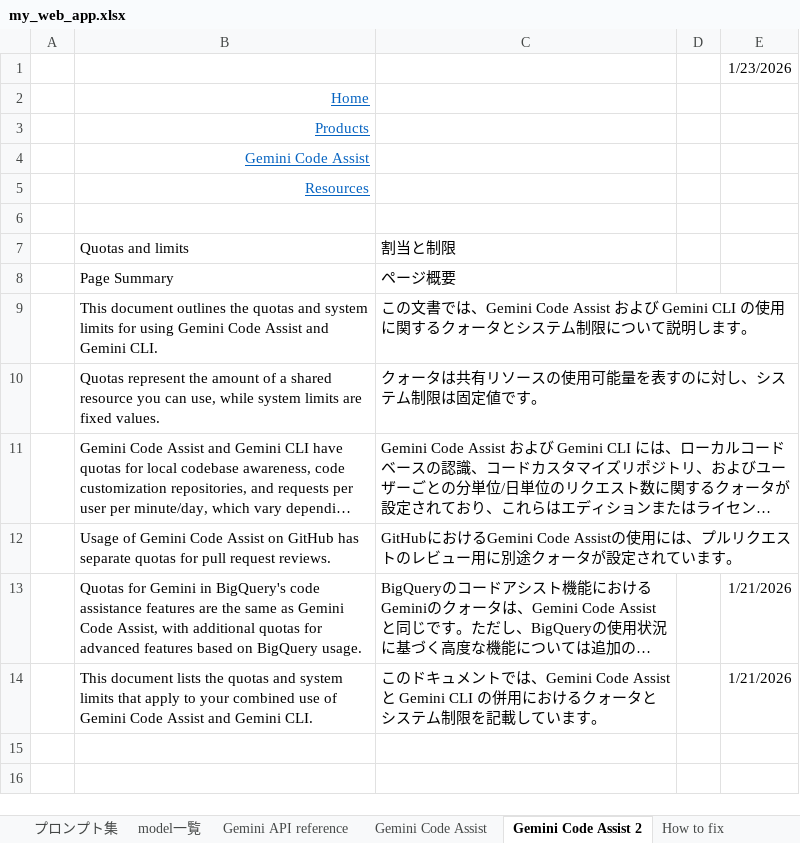
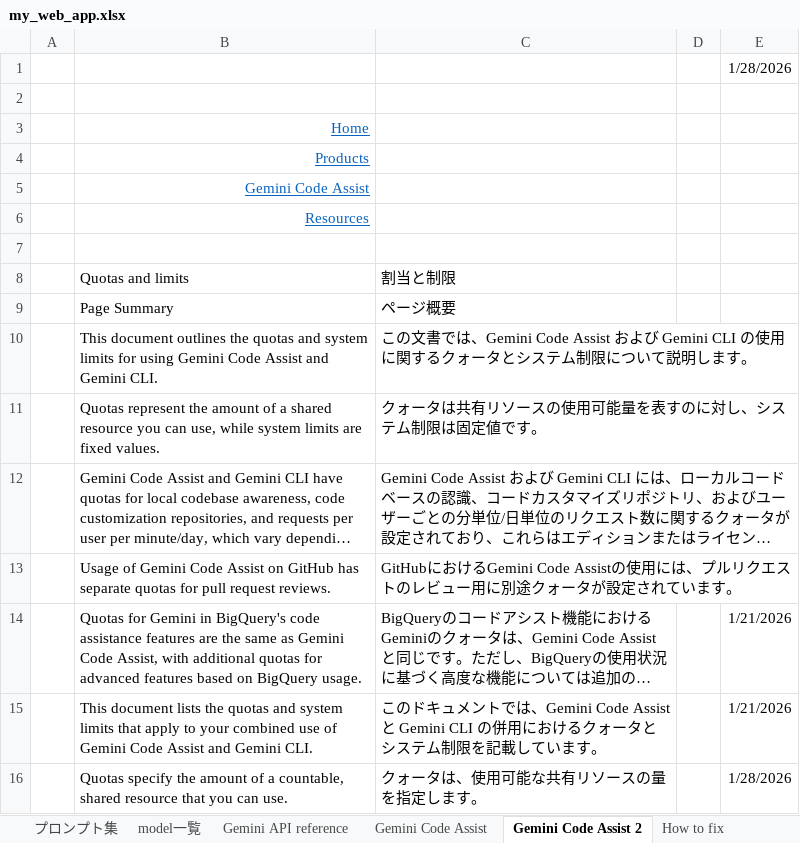
Before and after one commit to kanta13jp1/my_web_app, an Excel workbook: my_web_app.xlsx, sheet Gemini Code Assist 2, drawn as a sheet; long unchanged cells end in …; values as stored, in another font and other column widths than the file's, no borders; the diff names each change by its address in the sheet, - before the commit and + after, or states it on an @@ line.

```diff
--- a/my_web_app.xlsx (sheet Gemini Code Assist 2)
+++ b/my_web_app.xlsx (sheet Gemini Code Assist 2)
-E1: 1/23/2026
+E1: 1/28/2026
+row 2: (empty)
+row 16:  | Quotas specify the amount of a countable, shared resource that you can use. | クォータは、使用可能な共有リソースの量を指定します。 |  | 1/28/2026
```
Also changed, not shown: sheet Gemini Code Assist, sheet コマンド一覧, sheet プロンプト集, sheet デイリータスク, sheet VSCodeExtensions, sheet 追加したい機能, 2 more sheets, 1 other file.
